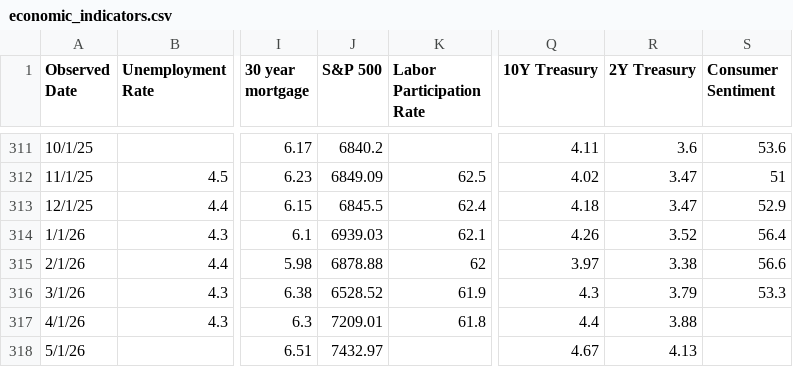
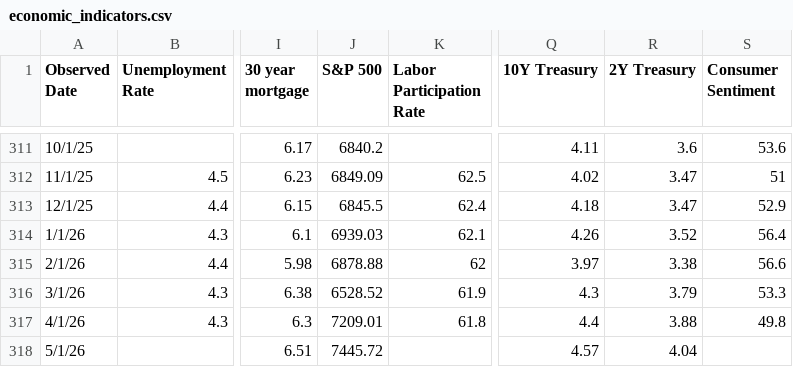
Before and after one commit to browningtons/economic-dashboard, a CSV file: public/data/economic_indicators.csv, drawn as a sheet; only a part is shown, gaps mark what is left out; the diff names each change by its address in the sheet, - before the commit and + after, or states it on an @@ line.

```diff
--- a/public/data/economic_indicators.csv
+++ b/public/data/economic_indicators.csv
-S317 (Consumer Sentiment): (empty)
+S317 (Consumer Sentiment): 49.8
-J318 (S&P 500): 7432.97
+J318 (S&P 500): 7445.72
-Q318 (10Y Treasury): 4.67
+Q318 (10Y Treasury): 4.57
-R318 (2Y Treasury): 4.13
+R318 (2Y Treasury): 4.04
```
Also changed, not shown: 1 other file.
